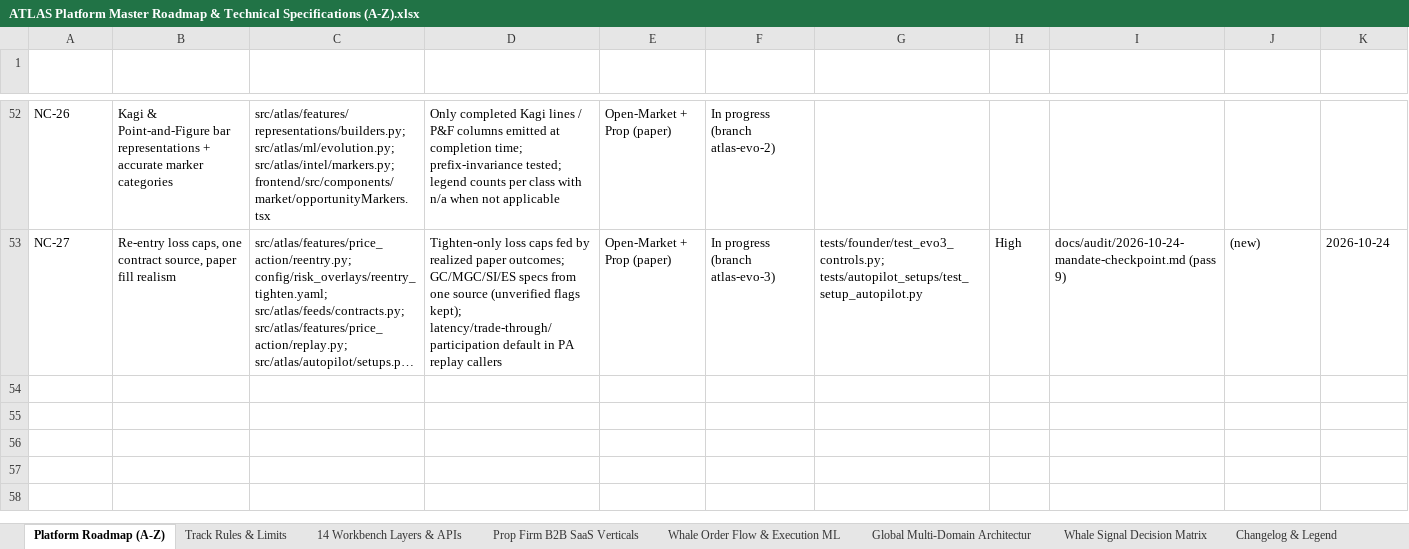
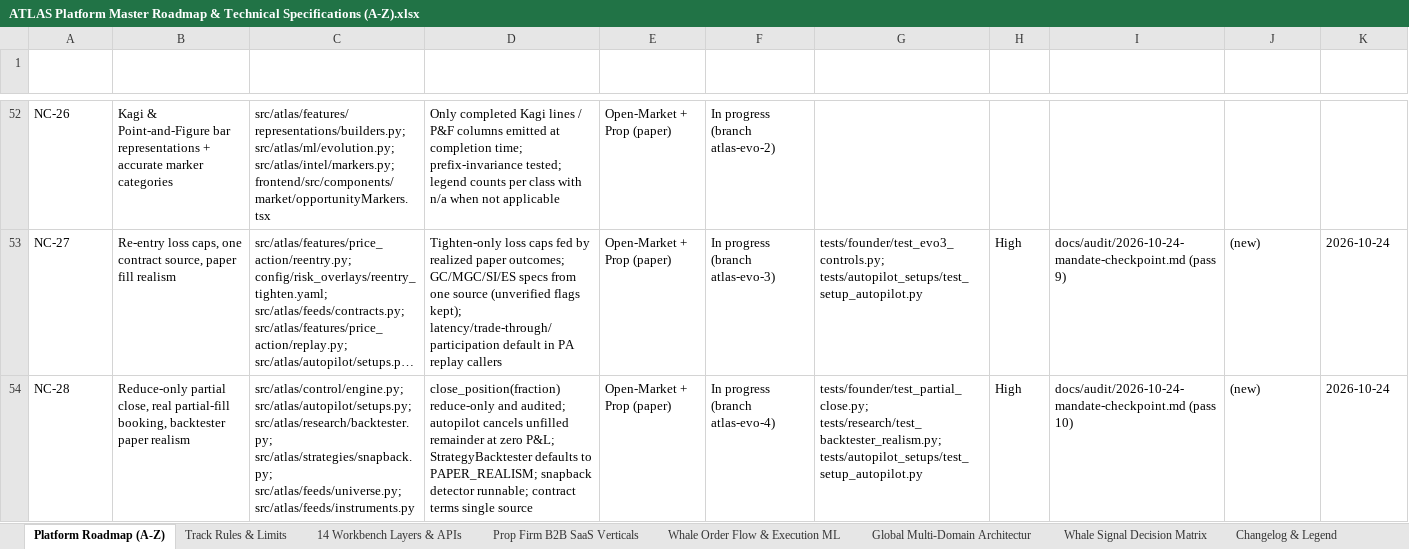
Before and after one commit to MISHHF93/ATLAS, an Excel workbook: ATLAS Platform Master Roadmap & Technical Specifications (A-Z).xlsx, sheet Platform Roadmap (A-Z), drawn as a sheet; only a part is shown, gaps mark what is left out; long unchanged cells end in …; values as stored, in another font and other column widths than the file's, no borders; table styles not drawn; the diff names each change by its address in the sheet, - before the commit and + after, or states it on an @@ line.

Commit message:
evo4: reduce-only partial close + real partial-fill booking, backtester paper realism, snapback fix, contract terms single source

```diff
--- a/ATLAS Platform Master Roadmap & Technical Specifications (A-Z).xlsx (sheet Platform Roadmap (A-Z))
+++ b/ATLAS Platform Master Roadmap & Technical Specifications (A-Z).xlsx (sheet Platform Roadmap (A-Z))
+row 54: NC-28 | Reduce-only partial close, real partial-fill booking, backtester paper realism | src/atlas/control/engine.py; src/atlas/autopilot/setups.py; src/atlas/research/backtester.py; src/atlas/strategies/snapback.py; src/atlas/feeds/universe.py; src/atlas/feeds/instruments.py | close_position(fraction) reduce-only and audited; autopilot cancels unfilled remainder at zero P&L; StrategyBacktester defaults to PAPER_REALISM; snapback detector runnable; contract terms single source | Open-Market + Prop (paper) | In progress (branch atlas-evo-4) | tests/founder/test_partial_close.py; tests/research/test_backtester_realism.py; tests/autopilot_setups/test_setup_autopilot.py | High | docs/audit/2026-10-24-mandate-checkpoint.md (pass 10) | (new) | 2026-10-24
```
Also changed, not shown: sheet Changelog & Legend, 14 other files.
